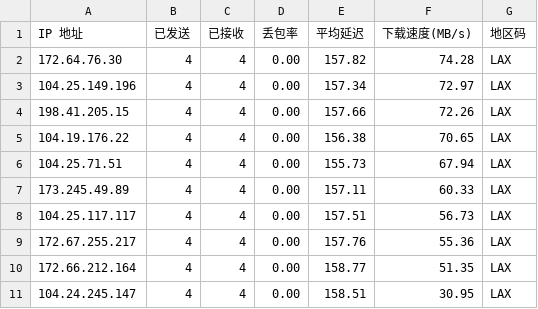
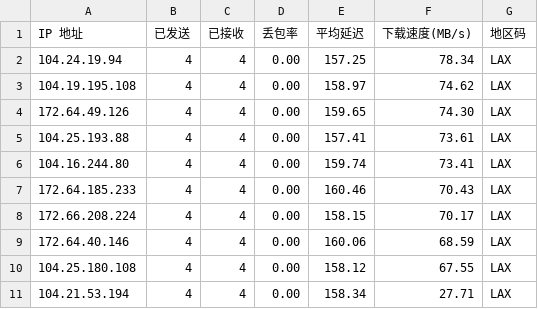
Before and after one commit to LankstonAnderson/WorkerVless2sub, a CSV file: result.csv, drawn as a sheet.

```diff
--- a/result.csv
+++ b/result.csv
@@ -1,11 +1,11 @@
 IP 地址,已发送,已接收,丢包率,平均延迟,下载速度(MB/s),地区码
-172.64.76.30,4,4,0.00,157.82,74.28,LAX
-104.25.149.196,4,4,0.00,157.34,72.97,LAX
-198.41.205.15,4,4,0.00,157.66,72.26,LAX
-104.19.176.22,4,4,0.00,156.38,70.65,LAX
-104.25.71.51,4,4,0.00,155.73,67.94,LAX
-173.245.49.89,4,4,0.00,157.11,60.33,LAX
-104.25.117.117,4,4,0.00,157.51,56.73,LAX
-172.67.255.217,4,4,0.00,157.76,55.36,LAX
-172.66.212.164,4,4,0.00,158.77,51.35,LAX
-104.24.245.147,4,4,0.00,158.51,30.95,LAX
+104.24.19.94,4,4,0.00,157.25,78.34,LAX
+104.19.195.108,4,4,0.00,158.97,74.62,LAX
+172.64.49.126,4,4,0.00,159.65,74.30,LAX
+104.25.193.88,4,4,0.00,157.41,73.61,LAX
+104.16.244.80,4,4,0.00,159.74,73.41,LAX
+172.64.185.233,4,4,0.00,160.46,70.43,LAX
+172.66.208.224,4,4,0.00,158.15,70.17,LAX
+172.64.40.146,4,4,0.00,160.06,68.59,LAX
+104.25.180.108,4,4,0.00,158.12,67.55,LAX
+104.21.53.194,4,4,0.00,158.34,27.71,LAX
```
Also changed, not shown: history.csv, 1 other file.
